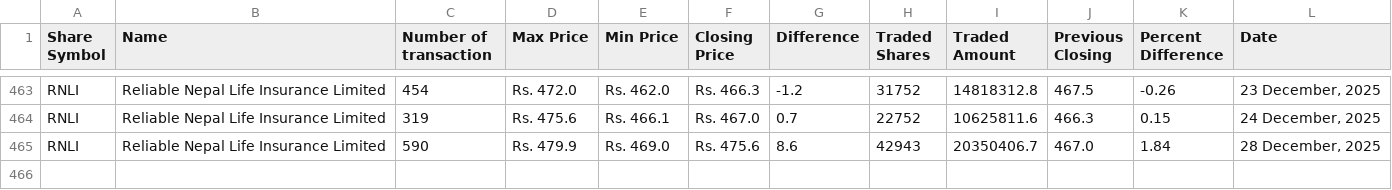
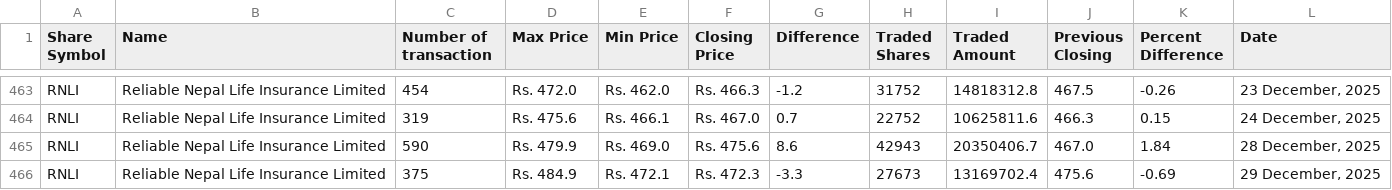
Before and after one commit to neeschal00/nepal-share, a CSV file: ShareData/rnli_today.csv, drawn as a sheet; only a part is shown, gaps mark what is left out.

```diff
--- a/ShareData/rnli_today.csv
+++ b/ShareData/rnli_today.csv
@@ -465 +465,2 @@ RNLI,Reliable Nepal Life Insurance Limited,319,Rs. 475.6,Rs. 466.1,Rs. 467.0,0.7
 RNLI,Reliable Nepal Life Insurance Limited,590,Rs. 479.9,Rs. 469.0,Rs. 475.6,8.6,42943,20350406.7,467.0,1.84,"28 December, 2025"
+RNLI,Reliable Nepal Life Insurance Limited,375,Rs. 484.9,Rs. 472.1,Rs. 472.3,-3.3,27673,13169702.4,475.6,-0.69,"29 December, 2025"
```
Also changed, not shown: ShareData/albsl_today.csv, ShareData/mbjc_today.csv, 36 other files.
